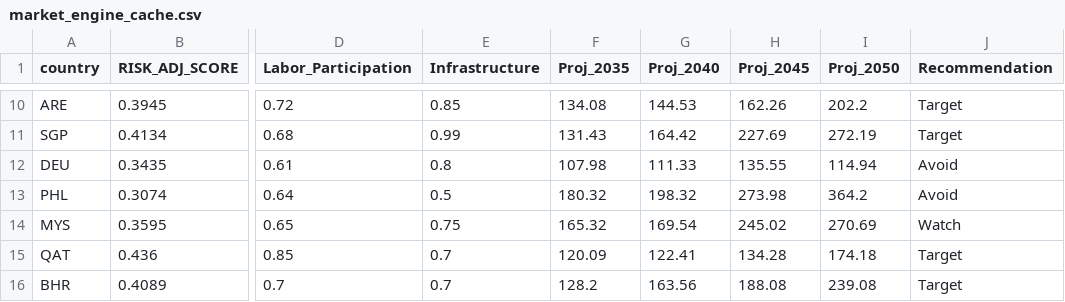
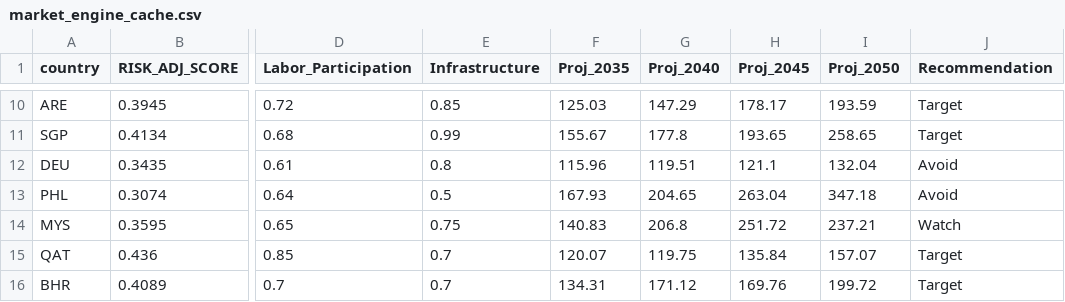
Before and after one commit to Casualplayer01-eng/market-intelligence-matrix, a CSV file: market_engine_cache.csv, drawn as a sheet; only a part is shown, gaps mark what is left out; the diff covers the shown part only; the diff names each change by its address in the sheet, - before the commit and + after, or states it on an @@ line.

```diff
--- a/market_engine_cache.csv
+++ b/market_engine_cache.csv
-F10 (Proj_2035): 134.08
+F10 (Proj_2035): 125.03
-G10 (Proj_2040): 144.53
+G10 (Proj_2040): 147.29
-H10 (Proj_2045): 162.26
+H10 (Proj_2045): 178.17
-I10 (Proj_2050): 202.2
+I10 (Proj_2050): 193.59
-F11 (Proj_2035): 131.43
+F11 (Proj_2035): 155.67
-G11 (Proj_2040): 164.42
+G11 (Proj_2040): 177.8
-H11 (Proj_2045): 227.69
+H11 (Proj_2045): 193.65
-I11 (Proj_2050): 272.19
+I11 (Proj_2050): 258.65
-F12 (Proj_2035): 107.98
+F12 (Proj_2035): 115.96
-G12 (Proj_2040): 111.33
+G12 (Proj_2040): 119.51
-H12 (Proj_2045): 135.55
+H12 (Proj_2045): 121.1
-I12 (Proj_2050): 114.94
+I12 (Proj_2050): 132.04
-F13 (Proj_2035): 180.32
+F13 (Proj_2035): 167.93
-G13 (Proj_2040): 198.32
+G13 (Proj_2040): 204.65
-H13 (Proj_2045): 273.98
+H13 (Proj_2045): 263.04
-I13 (Proj_2050): 364.2
+I13 (Proj_2050): 347.18
-F14 (Proj_2035): 165.32
+F14 (Proj_2035): 140.83
-G14 (Proj_2040): 169.54
+G14 (Proj_2040): 206.8
-H14 (Proj_2045): 245.02
+H14 (Proj_2045): 251.72
-I14 (Proj_2050): 270.69
+I14 (Proj_2050): 237.21
-F15 (Proj_2035): 120.09
+F15 (Proj_2035): 120.07
-G15 (Proj_2040): 122.41
+G15 (Proj_2040): 119.75
-H15 (Proj_2045): 134.28
+H15 (Proj_2045): 135.84
-I15 (Proj_2050): 174.18
+I15 (Proj_2050): 157.07
-F16 (Proj_2035): 128.2
+F16 (Proj_2035): 134.31
-G16 (Proj_2040): 163.56
+G16 (Proj_2040): 171.12
-H16 (Proj_2045): 188.08
+H16 (Proj_2045): 169.76
-I16 (Proj_2050): 239.08
+I16 (Proj_2050): 199.72
```
Also changed, not shown: 52 edited cells elsewhere in this file.
